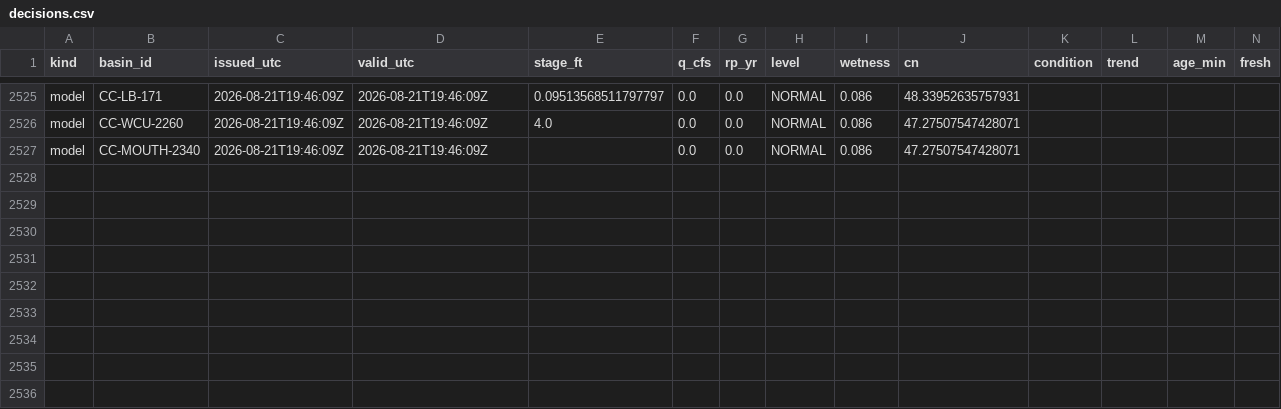
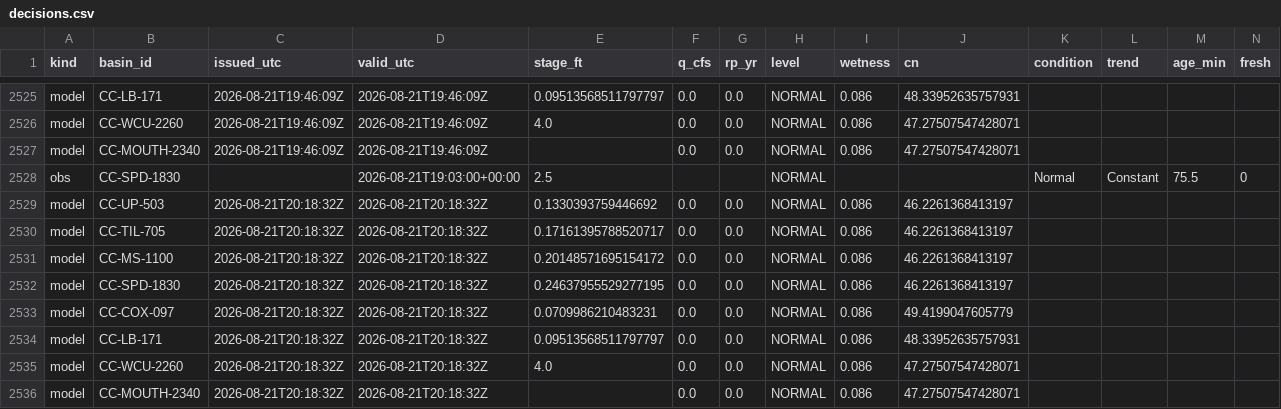
Before and after one commit to mickeybhenson-commits/Cullowhee-Weather, a CSV file: ledger/decisions.csv, drawn as a sheet; only a part is shown, gaps mark what is left out; rows hold the shown columns only; the diff names each change by its address in the sheet, - before the commit and + after, or states it on an @@ line.

Commit message:
ledger: decision rows 2026-08-21T20:18Z

```diff
--- a/ledger/decisions.csv
+++ b/ledger/decisions.csv
+row 2528: obs | CC-SPD-1830 |  | 2026-08-21T19:03:00+00:00 | 2.5 |  |  | NORMAL |  |  | Normal | Constant | 75.5 | 0
+row 2529: model | CC-UP-503 | 2026-08-21T20:18:32Z | 2026-08-21T20:18:32Z | 0.1330393759446692 | 0.0 | 0.0 | NORMAL | 0.086 | 46.2261368413197
+row 2530: model | CC-TIL-705 | 2026-08-21T20:18:32Z | 2026-08-21T20:18:32Z | 0.17161395788520717 | 0.0 | 0.0 | NORMAL | 0.086 | 46.2261368413197
+row 2531: model | CC-MS-1100 | 2026-08-21T20:18:32Z | 2026-08-21T20:18:32Z | 0.20148571695154172 | 0.0 | 0.0 | NORMAL | 0.086 | 46.2261368413197
+row 2532: model | CC-SPD-1830 | 2026-08-21T20:18:32Z | 2026-08-21T20:18:32Z | 0.24637955529277195 | 0.0 | 0.0 | NORMAL | 0.086 | 46.2261368413197
+row 2533: model | CC-COX-097 | 2026-08-21T20:18:32Z | 2026-08-21T20:18:32Z | 0.0709986210483231 | 0.0 | 0.0 | NORMAL | 0.086 | 49.4199047605779
+row 2534: model | CC-LB-171 | 2026-08-21T20:18:32Z | 2026-08-21T20:18:32Z | 0.09513568511797797 | 0.0 | 0.0 | NORMAL | 0.086 | 48.33952635757931
+row 2535: model | CC-WCU-2260 | 2026-08-21T20:18:32Z | 2026-08-21T20:18:32Z | 4.0 | 0.0 | 0.0 | NORMAL | 0.086 | 47.27507547428071
+row 2536: model | CC-MOUTH-2340 | 2026-08-21T20:18:32Z | 2026-08-21T20:18:32Z |  | 0.0 | 0.0 | NORMAL | 0.086 | 47.27507547428071
```
